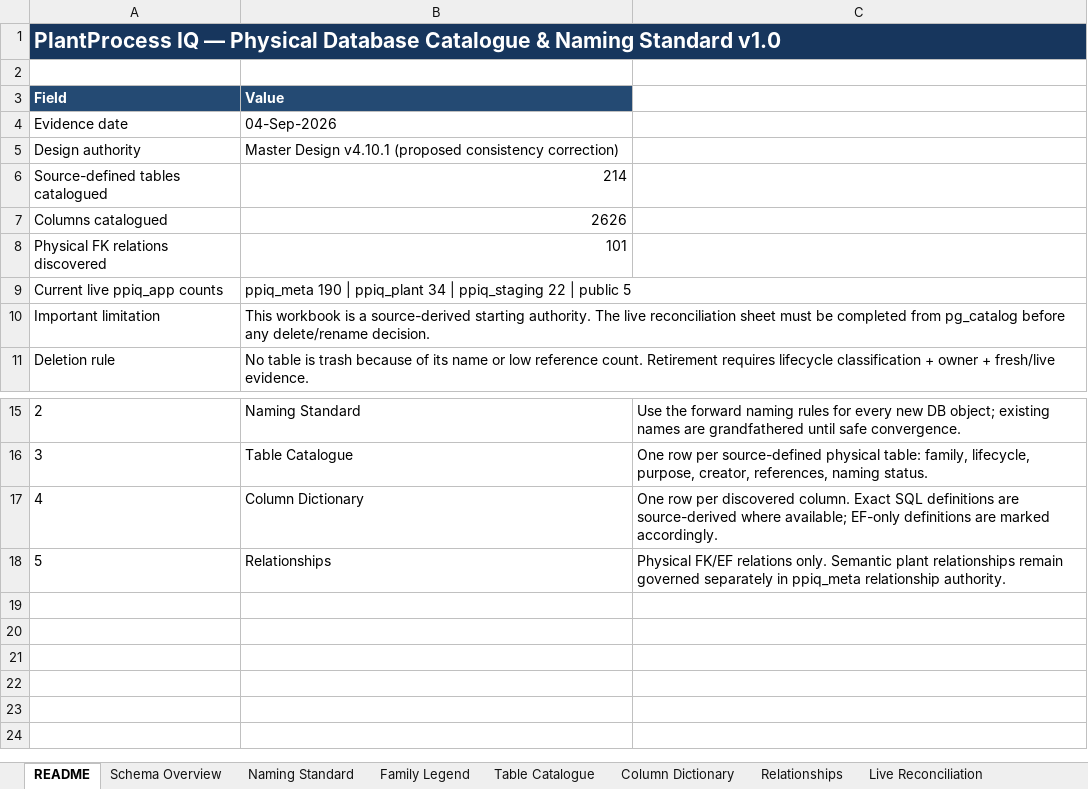
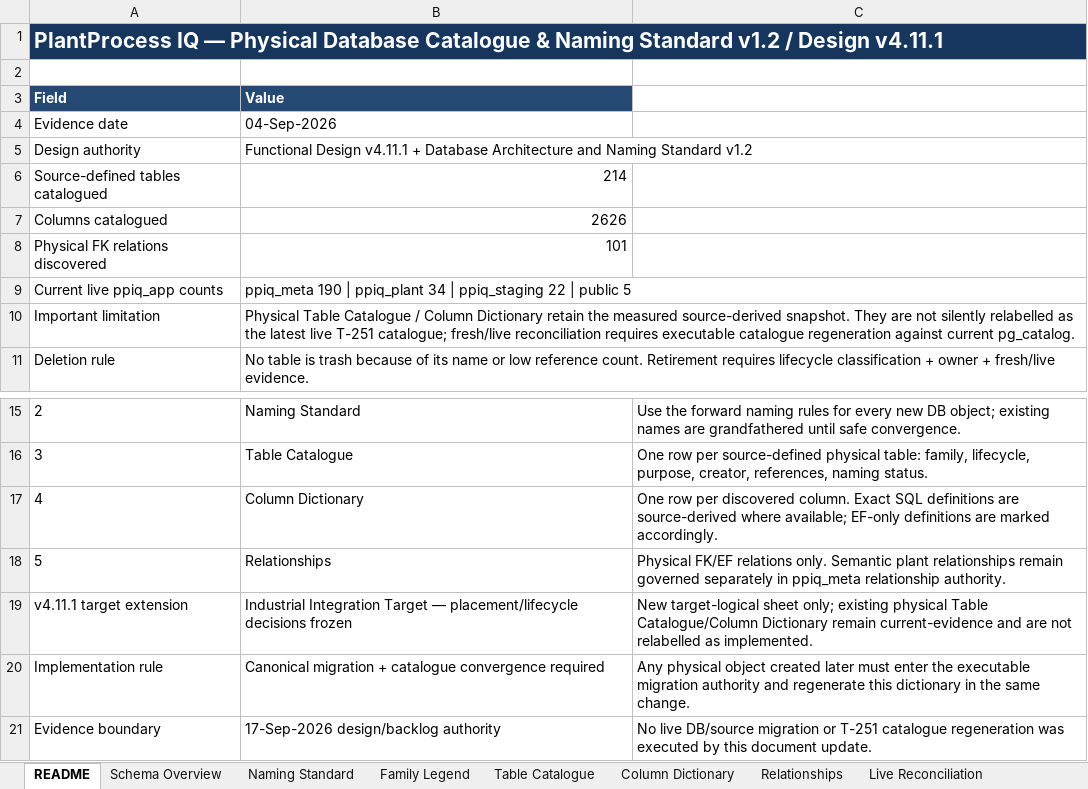
Before and after one commit to kgamal369/PlantProcess-IQ, an Excel workbook: Documentation/docs/Product Book/Design Documentation Book/PPIQ_Database_Architecture_and_Data_Dictionary.xlsx, sheet README, drawn as a sheet; only a part is shown, gaps mark what is left out; values as stored, in another font and other column widths than the file's, no borders; the diff names each change by its address in the sheet, - before the commit and + after, or states it on an @@ line.

Commit message:
Documentation Update

```diff
--- a/Documentation/docs/Product Book/Design Documentation Book/PPIQ_Database_Architecture_and_Data_Dictionary.xlsx (sheet README)
+++ b/Documentation/docs/Product Book/Design Documentation Book/PPIQ_Database_Architecture_and_Data_Dictionary.xlsx (sheet README)
@@ column A (Field) renumbered in row 1 @@
-B5 (Value): Master Design v4.10.1 (proposed consistency correction)
+B5 (Value): Functional Design v4.11.1 + Database Architecture and Naming Standard v1.2
-B10 (Value): This workbook is a source-derived starting authority. The live reconciliation sheet must be completed from pg_catalog before any delete/rename decision.
+B10 (Value): Physical Table Catalogue / Column Dictionary retain the measured source-derived snapshot. They are not silently relabelled as the latest live T-251 catalogue; fresh/live reconciliation requires executable catalogue regeneration against current pg_catalog.
+row 19: v4.11.1 target extension | Industrial Integration Target — placement/lifecycle decisions frozen | New target-logical sheet only; existing physical Table Catalogue/Column Dictionary remain current-evidence and are not relabelled as implemented.
+row 20: Implementation rule | Canonical migration + catalogue convergence required | Any physical object created later must enter the executable migration authority and regenerate this dictionary in the same change.
+row 21: Evidence boundary | 17-Sep-2026 design/backlog authority | No live DB/source migration or T-251 catalogue regeneration was executed by this document update.
```
Also changed, not shown: sheet Family Legend, sheet Live Reconciliation, other sheet tabs, charts or pictures, 24 other files.
